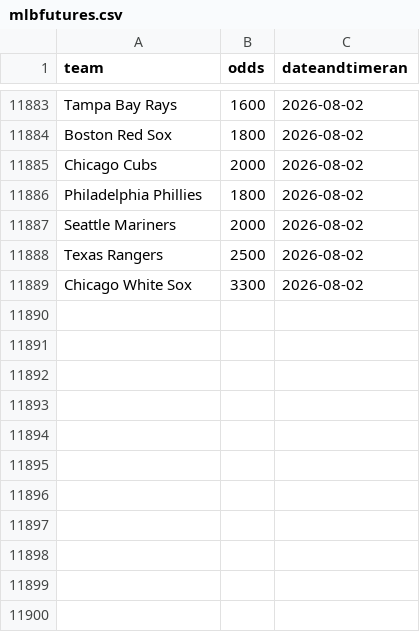
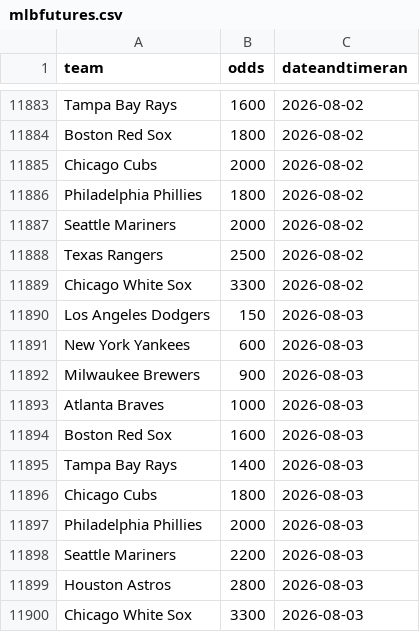
Before and after one commit to nels2248/mlbfutures, a CSV file: mlbfutures.csv, drawn as a sheet; only a part is shown, gaps mark what is left out.

```diff
--- a/mlbfutures.csv
+++ b/mlbfutures.csv
@@ -11889 +11889,12 @@ Texas Rangers,2500,2026-08-02
 Chicago White Sox,3300,2026-08-02
+Los Angeles Dodgers,150,2026-08-03
+New York Yankees,600,2026-08-03
+Milwaukee Brewers,900,2026-08-03
+Atlanta Braves,1000,2026-08-03
+Boston Red Sox,1600,2026-08-03
+Tampa Bay Rays,1400,2026-08-03
+Chicago Cubs,1800,2026-08-03
+Philadelphia Phillies,2000,2026-08-03
+Seattle Mariners,2200,2026-08-03
+Houston Astros,2800,2026-08-03
+Chicago White Sox,3300,2026-08-03
```
Also changed, not shown: 1 other file.
